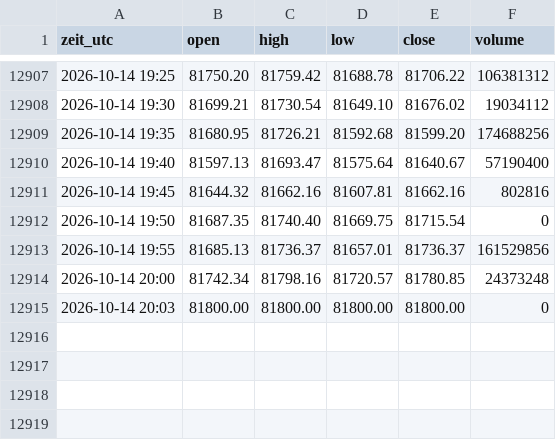
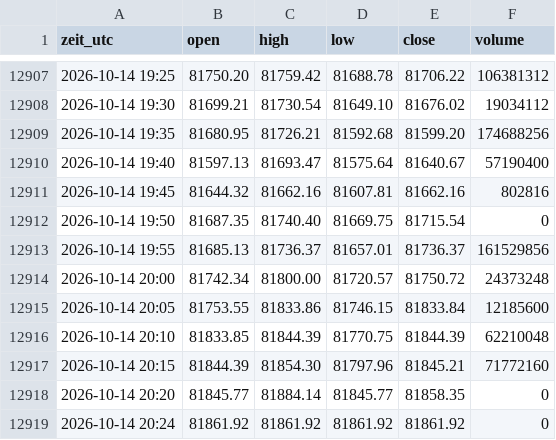
Before and after one commit to salobig575-coder/nq-daten, a CSV file: data/btc_5m.csv, drawn as a sheet; only a part is shown, gaps mark what is left out.

```diff
--- a/data/btc_5m.csv
+++ b/data/btc_5m.csv
@@ -12913,3 +12913,7 @@ zeit_utc,open,high,low,close,volume
 2026-10-14 19:55,81685.13,81736.37,81657.01,81736.37,161529856
-2026-10-14 20:00,81742.34,81798.16,81720.57,81780.85,24373248
-2026-10-14 20:03,81800.00,81800.00,81800.00,81800.00,0
+2026-10-14 20:00,81742.34,81800.00,81720.57,81750.72,24373248
+2026-10-14 20:05,81753.55,81833.86,81746.15,81833.84,12185600
+2026-10-14 20:10,81833.85,81844.39,81770.75,81844.39,62210048
+2026-10-14 20:15,81844.39,81854.30,81797.96,81845.21,71772160
+2026-10-14 20:20,81845.77,81884.14,81845.77,81858.35,0
+2026-10-14 20:24,81861.92,81861.92,81861.92,81861.92,0
```
Also changed, not shown: data/btc_15m.csv, data/es_5m.csv, 22 other files.
